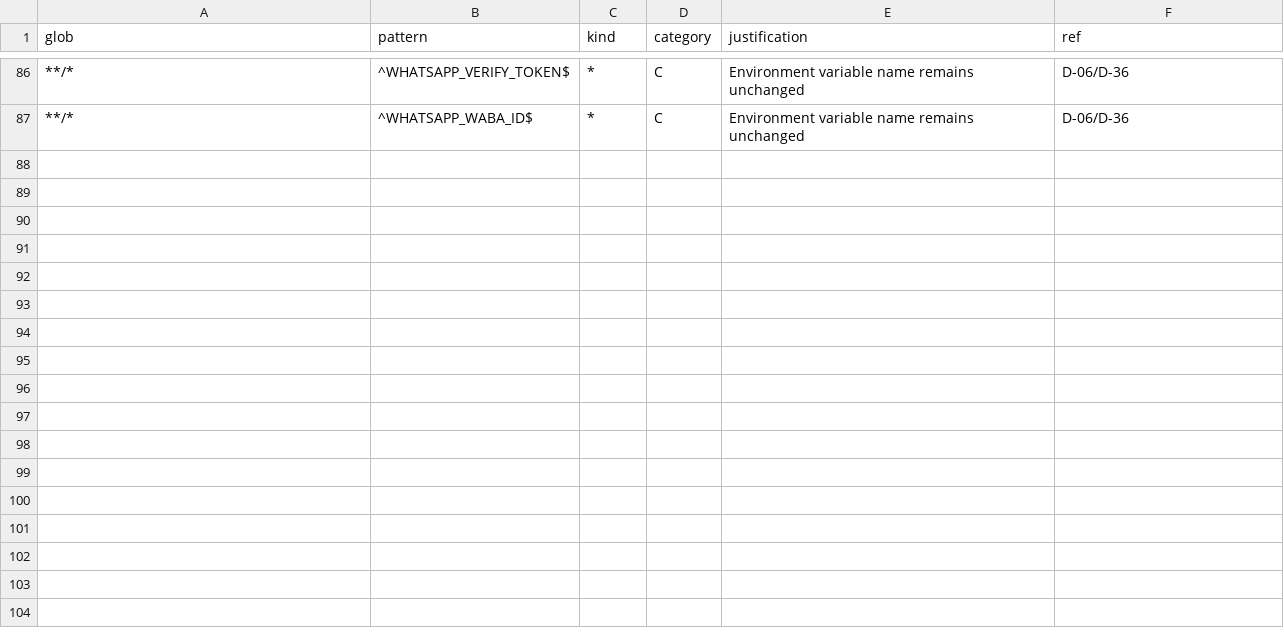
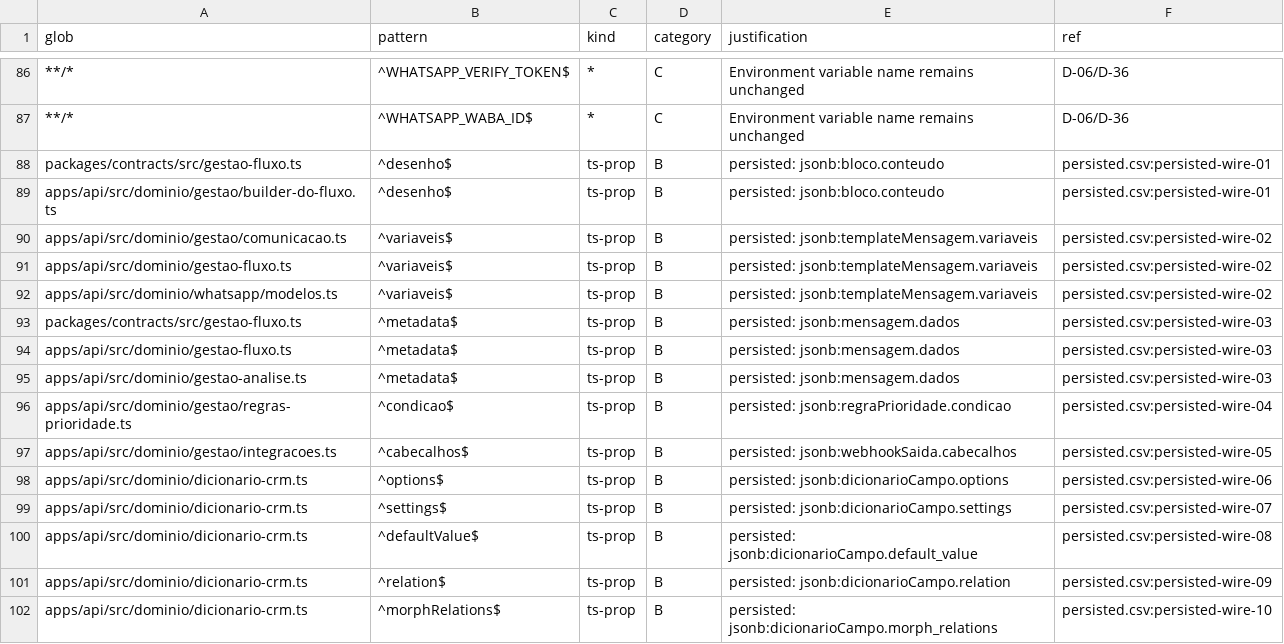
Before and after one commit to andersl06/usepipe, a CSV file: .planning/phases/01-padronizar-linguagem-t-cnica-navega-o-e-renderiza-o/std/exceptions.csv, drawn as a sheet; only a part is shown, gaps mark what is left out; the diff names each change by its address in the sheet, - before the commit and + after, or states it on an @@ line.

```diff
--- a/.planning/phases/01-padronizar-linguagem-t-cnica-navega-o-e-renderiza-o/std/exceptions.csv
+++ b/.planning/phases/01-padronizar-linguagem-t-cnica-navega-o-e-renderiza-o/std/exceptions.csv
+row 88: packages/contracts/src/gestao-fluxo.ts | ^desenho$ | ts-prop | B | persisted: jsonb:bloco.conteudo | persisted.csv:persisted-wire-01
+row 89: apps/api/src/dominio/gestao/builder-do-fluxo.ts | ^desenho$ | ts-prop | B | persisted: jsonb:bloco.conteudo | persisted.csv:persisted-wire-01
+row 90: apps/api/src/dominio/gestao/comunicacao.ts | ^variaveis$ | ts-prop | B | persisted: jsonb:templateMensagem.variaveis | persisted.csv:persisted-wire-02
+row 91: apps/api/src/dominio/gestao-fluxo.ts | ^variaveis$ | ts-prop | B | persisted: jsonb:templateMensagem.variaveis | persisted.csv:persisted-wire-02
+row 92: apps/api/src/dominio/whatsapp/modelos.ts | ^variaveis$ | ts-prop | B | persisted: jsonb:templateMensagem.variaveis | persisted.csv:persisted-wire-02
+row 93: packages/contracts/src/gestao-fluxo.ts | ^metadata$ | ts-prop | B | persisted: jsonb:mensagem.dados | persisted.csv:persisted-wire-03
+row 94: apps/api/src/dominio/gestao-fluxo.ts | ^metadata$ | ts-prop | B | persisted: jsonb:mensagem.dados | persisted.csv:persisted-wire-03
+row 95: apps/api/src/dominio/gestao-analise.ts | ^metadata$ | ts-prop | B | persisted: jsonb:mensagem.dados | persisted.csv:persisted-wire-03
+row 96: apps/api/src/dominio/gestao/regras-prioridade.ts | ^condicao$ | ts-prop | B | persisted: jsonb:regraPrioridade.condicao | persisted.csv:persisted-wire-04
+row 97: apps/api/src/dominio/gestao/integracoes.ts | ^cabecalhos$ | ts-prop | B | persisted: jsonb:webhookSaida.cabecalhos | persisted.csv:persisted-wire-05
+row 98: apps/api/src/dominio/dicionario-crm.ts | ^options$ | ts-prop | B | persisted: jsonb:dicionarioCampo.options | persisted.csv:persisted-wire-06
+row 99: apps/api/src/dominio/dicionario-crm.ts | ^settings$ | ts-prop | B | persisted: jsonb:dicionarioCampo.settings | persisted.csv:persisted-wire-07
+row 100: apps/api/src/dominio/dicionario-crm.ts | ^defaultValue$ | ts-prop | B | persisted: jsonb:dicionarioCampo.default_value | persisted.csv:persisted-wire-08
+row 101: apps/api/src/dominio/dicionario-crm.ts | ^relation$ | ts-prop | B | persisted: jsonb:dicionarioCampo.relation | persisted.csv:persisted-wire-09
+row 102: apps/api/src/dominio/dicionario-crm.ts | ^morphRelations$ | ts-prop | B | persisted: jsonb:dicionarioCampo.morph_relations | persisted.csv:persisted-wire-10
```
Also changed, not shown: 2 other files.
